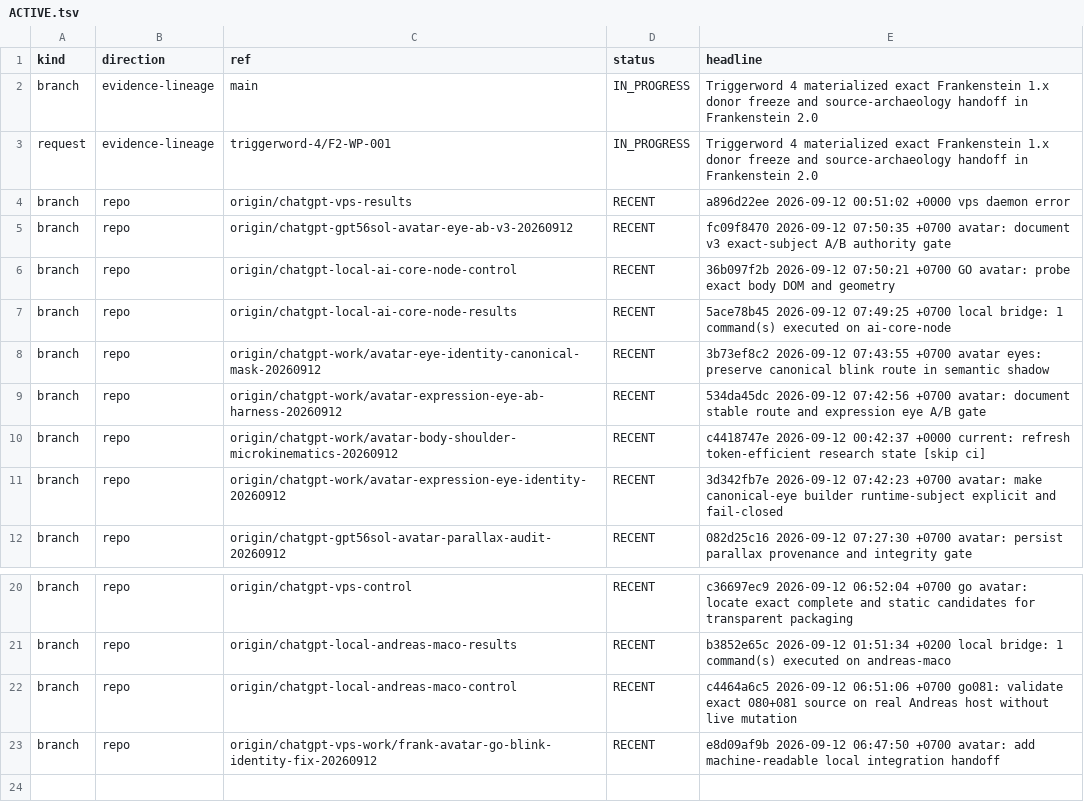
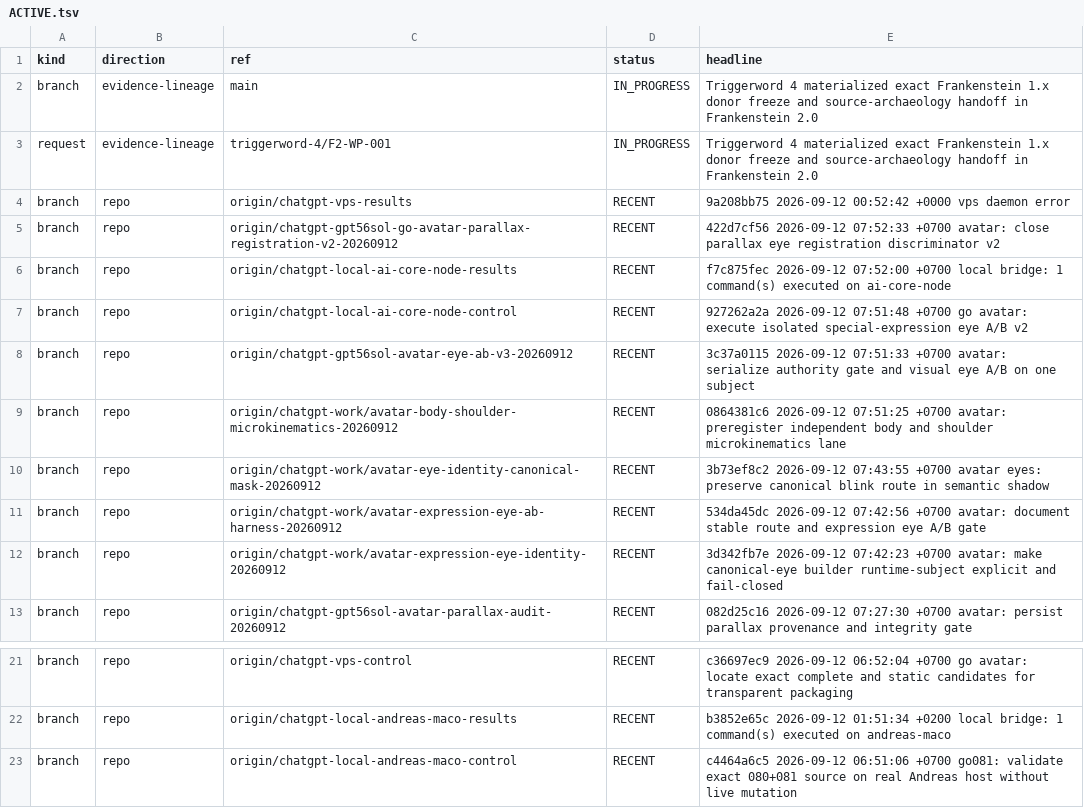
Before and after one commit to gschaidergabriel/Cognitive-devmachine, a TSV file: research_entity/00_CURRENT/ACTIVE.tsv, drawn as a sheet; only a part is shown, gaps mark what is left out.

Commit message:
current: refresh token-efficient research state [skip ci]

```diff
--- a/research_entity/00_CURRENT/ACTIVE.tsv
+++ b/research_entity/00_CURRENT/ACTIVE.tsv
@@ -3,9 +3,10 @@ branch	evidence-lineage	main	IN_PROGRESS	Triggerword 4 materialized exact Franke
 request	evidence-lineage	triggerword-4/F2-WP-001	IN_PROGRESS	Triggerword 4 materialized exact Frankenstein 1.x donor freeze and source-archaeology handoff in Frankenstein 2.0
-branch	repo	origin/chatgpt-vps-results	RECENT	a896d22ee 2026-09-12 00:51:02 +0000 vps daemon error
-branch	repo	origin/chatgpt-gpt56sol-avatar-eye-ab-v3-20260912	RECENT	fc09f8470 2026-09-12 07:50:35 +0700 avatar: document v3 exact-subject A/B authority gate
-branch	repo	origin/chatgpt-local-ai-core-node-control	RECENT	36b097f2b 2026-09-12 07:50:21 +0700 GO avatar: probe exact body DOM and geometry
-branch	repo	origin/chatgpt-local-ai-core-node-results	RECENT	5ace78b45 2026-09-12 07:49:25 +0700 local bridge: 1 command(s) executed on ai-core-node
+branch	repo	origin/chatgpt-vps-results	RECENT	9a208bb75 2026-09-12 00:52:42 +0000 vps daemon error
+branch	repo	origin/chatgpt-gpt56sol-go-avatar-parallax-registration-v2-20260912	RECENT	422d7cf56 2026-09-12 07:52:33 +0700 avatar: close parallax eye registration discriminator v2
+branch	repo	origin/chatgpt-local-ai-core-node-results	RECENT	f7c875fec 2026-09-12 07:52:00 +0700 local bridge: 1 command(s) executed on ai-core-node
+branch	repo	origin/chatgpt-local-ai-core-node-control	RECENT	927262a2a 2026-09-12 07:51:48 +0700 go avatar: execute isolated special-expression eye A/B v2
+branch	repo	origin/chatgpt-gpt56sol-avatar-eye-ab-v3-20260912	RECENT	3c37a0115 2026-09-12 07:51:33 +0700 avatar: serialize authority gate and visual eye A/B on one subject
+branch	repo	origin/chatgpt-work/avatar-body-shoulder-microkinematics-20260912	RECENT	0864381c6 2026-09-12 07:51:25 +0700 avatar: preregister independent body and shoulder microkinematics lane
 branch	repo	origin/chatgpt-work/avatar-eye-identity-canonical-mask-20260912	RECENT	3b73ef8c2 2026-09-12 07:43:55 +0700 avatar eyes: preserve canonical blink route in semantic shadow
 branch	repo	origin/chatgpt-work/avatar-expression-eye-ab-harness-20260912	RECENT	534da45dc 2026-09-12 07:42:56 +0700 avatar: document stable route and expression eye A/B gate
-branch	repo	origin/chatgpt-work/avatar-body-shoulder-microkinematics-20260912	RECENT	c4418747e 2026-09-12 00:42:37 +0000 current: refresh token-efficient research state [skip ci]
 branch	repo	origin/chatgpt-work/avatar-expression-eye-identity-20260912	RECENT	3d342fb7e 2026-09-12 07:42:23 +0700 avatar: make canonical-eye builder runtime-subject explicit and fail-closed
@@ -22,2 +23 @@ branch	repo	origin/chatgpt-local-andreas-maco-results	RECENT	b3852e65c 2026-09-1
 branch	repo	origin/chatgpt-local-andreas-maco-control	RECENT	c4464a6c5 2026-09-12 06:51:06 +0700 go081: validate exact 080+081 source on real Andreas host without live mutation
-branch	repo	origin/chatgpt-vps-work/frank-avatar-go-blink-identity-fix-20260912	RECENT	e8d09af9b 2026-09-12 06:47:50 +0700 avatar: add machine-readable local integration handoff
```
Also changed, not shown: research_entity/00_CURRENT/RECENT.tsv, 15 other files.
